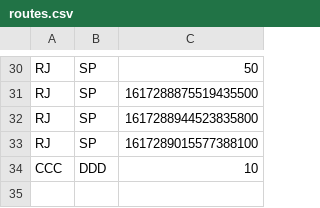
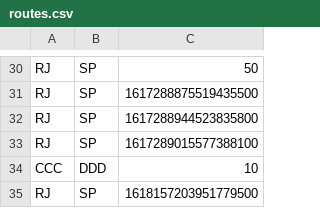
Before and after one commit to cyruzin/clean_architecture, a CSV file: assets/routes.csv, drawn as a sheet; only a part is shown, gaps mark what is left out; the diff names each change by its address in the sheet, - before the commit and + after, or states it on an @@ line.

```diff
--- a/assets/routes.csv
+++ b/assets/routes.csv
+row 35: RJ | SP | 1618157203951779500
```
Also changed, not shown: 2 other files.
